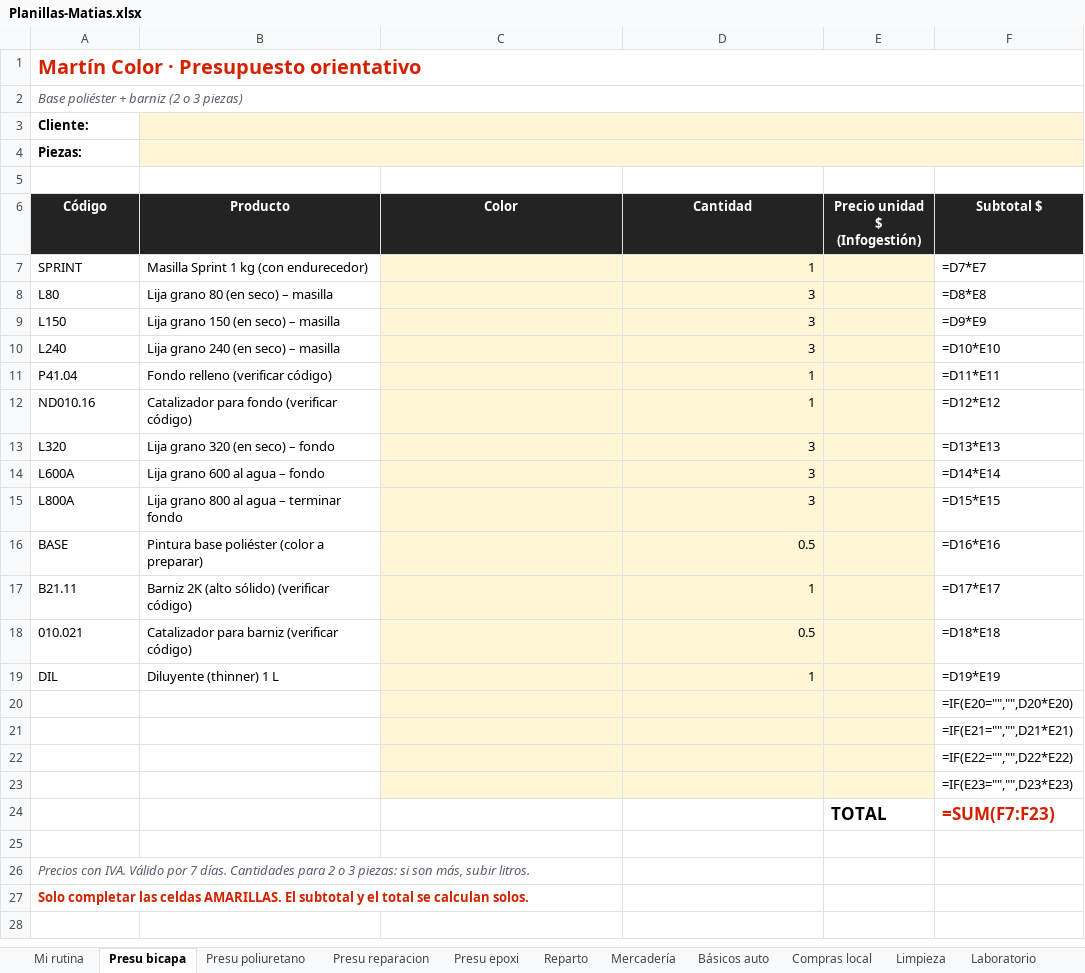
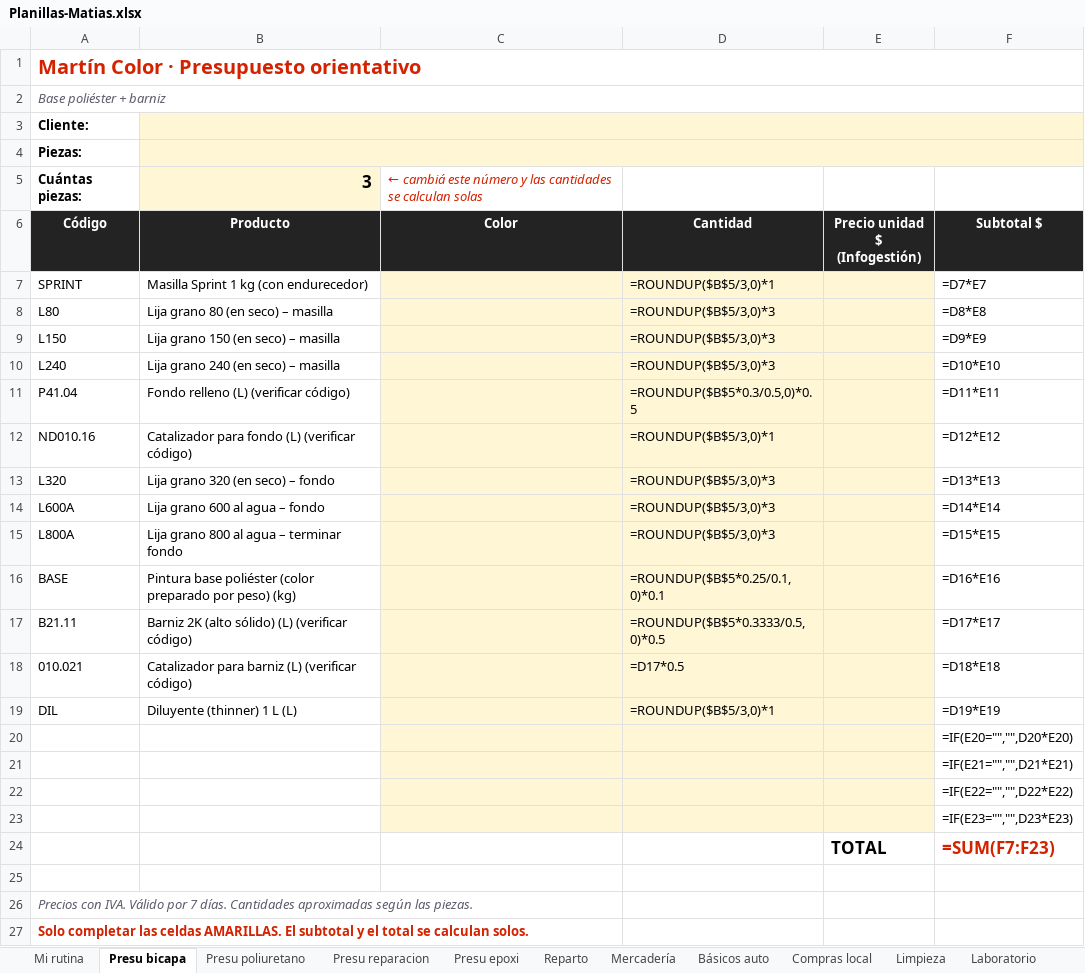
Before and after one commit to MartinColor/martincolor.github.io, an Excel workbook: matias/Planillas-Matias.xlsx, sheet Presu bicapa, drawn as a sheet; values as stored, in another font and other column widths than the file's, no borders; formulas without a stored value are shown as written; the diff names each change by its address in the sheet, - before the commit and + after, or states it on an @@ line.

```diff
--- a/matias/Planillas-Matias.xlsx (sheet Presu bicapa)
+++ b/matias/Planillas-Matias.xlsx (sheet Presu bicapa)
-A2: Base poliéster + barniz (2 o 3 piezas)
+A2: Base poliéster + barniz
-row 5: (empty)
+row 5: Cuántas piezas: | 3 | ← cambiá este número y las cantidades se calculan solas
-B5 fill: none
+B5 fill: #FFF6D6
-D7: 1
+D7: =ROUNDUP($B$5/3,0)*1
-D8:D10: 3
+D8:D10: =ROUNDUP($B$5/3,0)*3
-B11: Fondo relleno (verificar código)
+B11: Fondo relleno (L) (verificar código)
-D11: 1
+D11: =ROUNDUP($B$5*0.3/0.5,0)*0.5
-B12: Catalizador para fondo (verificar código)
+B12: Catalizador para fondo (L) (verificar código)
-D12: 1
+D12: =ROUNDUP($B$5/3,0)*1
-D13:D15: 3
+D13:D15: =ROUNDUP($B$5/3,0)*3
-B16: …poliéster (color a preparar)
+B16: …poliéster (color preparado por peso) (kg)
-D16: 0.5
+D16: =ROUNDUP($B$5*0.25/0.1,0)*0.1
-B17: Barniz 2K (alto sólido) (verificar código)
+B17: Barniz 2K (alto sólido) (L) (verificar código)
-D17: 1
+D17: =ROUNDUP($B$5*0.3333/0.5,0)*0.5
-B18: Catalizador para barniz (verificar código)
+B18: Catalizador para barniz (L) (verificar código)
-D18: 0.5
+D18: =D17*0.5
-B19: Diluyente (thinner) 1 L
+B19: Diluyente (thinner) 1 L (L)
-D19: 1
+D19: =ROUNDUP($B$5/3,0)*1
-A26: …días. Cantidades para 2 o 3 piezas: si son más, subir litros.
+A26: …días. Cantidades aproximadas según las piezas.
```
Also changed, not shown: sheet Presu poliuretano, sheet Presu reparacion, sheet Presu epoxi, 13 other files.
